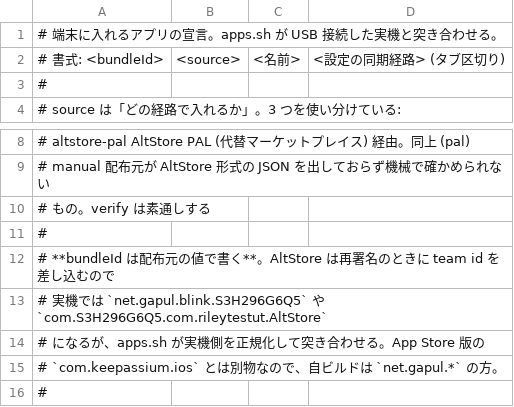
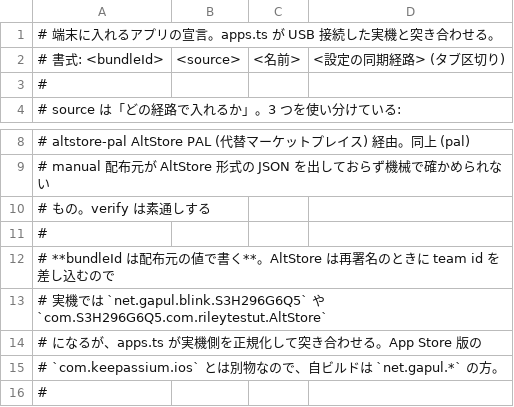
Before and after one commit to gapul/dotfiles, a TSV file: mobile/ios/apps.tsv, drawn as a sheet; only a part is shown, gaps mark what is left out.

Commit message:
refactor(mobile): port ios/apps.sh to TypeScript
mobile/ios/apps.ts replaces apps.sh with the same structure as
mobile/android/apps.ts: status shells out to ideviceinstaller (so test.sh
can still stub it on PATH), verify fetches the AltStore sources and the
iTunes lookup API with fetch instead of curl | python3. Output text and
exit codes are unchanged; the installed list is sorted bytewise like the
Android port.

test.sh stays bash and now runs ./apps.ts; `just mobile-test`, `just
ios-apps` and the mobile-drift workflow run it under `nix shell
nixpkgs#bun`.

Parity: old and new run side by side with a stub ideviceinstaller (team-id
suffix/prefix, trailing spaces, header row, undeclared ids): identical
stdout, stderr and exit code 1. Also identical for a missing
ideviceinstaller (rc 1), a bad subcommand (rc 2), `verify` against the
real apps.tsv (rc 0) and `verify` against a fixture apps.tsv with unknown
appstore/classic/pal ids and a bad source column (rc 1, same lines).

```diff
--- a/mobile/ios/apps.tsv
+++ b/mobile/ios/apps.tsv
@@ -1,2 +1,2 @@
-# 端末に入れるアプリの宣言。apps.sh が USB 接続した実機と突き合わせる。
+# 端末に入れるアプリの宣言。apps.ts が USB 接続した実機と突き合わせる。
 # 書式: <bundleId>	<source>	<名前>	<設定の同期経路>   (タブ区切り)
@@ -13,3 +13,3 @@
 # 実機では `net.gapul.blink.S3H296G6Q5` や `com.S3H296G6Q5.com.rileytestut.AltStore`
-# になるが、apps.sh が実機側を正規化して突き合わせる。App Store 版の
+# になるが、apps.ts が実機側を正規化して突き合わせる。App Store 版の
 # `com.keepassium.ios` とは別物なので、自ビルドは `net.gapul.*` の方。
```
Also changed, not shown: mobile/ios/sources.tsv, 7 other files.
